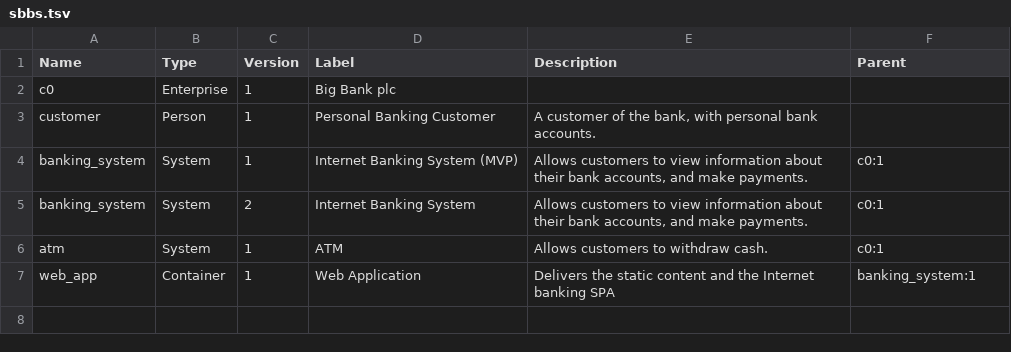
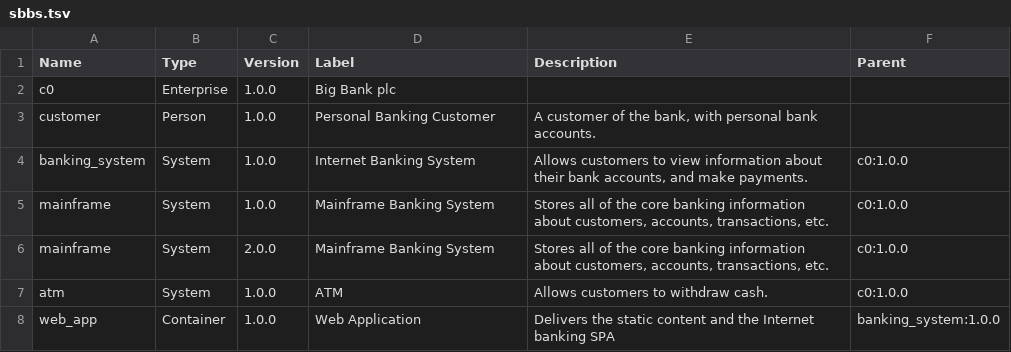
Before and after one commit to mathias-muench/arc-txt, a TSV file: sbbs.tsv, drawn as a sheet; removed rows and columns are numbered as before the commit, all else as after; the diff names each change by its address in the sheet, - before the commit and + after, or states it on an @@ line.

Commit message:
Versioning of SBBS with semantic versions

```diff
--- a/sbbs.tsv
+++ b/sbbs.tsv
-C2:C3 (Version): 1
+C2:C3 (Version): 1.0.0
-row 4: banking_system | System | 1 | Internet Banking System (MVP) | Allows customers to view information about their bank accounts, and make payments. | c0:1
-C4 (Version): 2
+C4 (Version): 1.0.0
-F4 (Parent): c0:1
+F4 (Parent): c0:1.0.0
+row 5: mainframe | System | 1.0.0 | Mainframe Banking System | Stores all of the core banking information about customers, accounts, transactions, etc. | c0:1.0.0
+row 6: mainframe | System | 2.0.0 | Mainframe Banking System | Stores all of the core banking information about customers, accounts, transactions, etc. | c0:1.0.0
-C7:C8 (Version): 1
+C7:C8 (Version): 1.0.0
-F7 (Parent): c0:1
+F7 (Parent): c0:1.0.0
-F8 (Parent): banking_system:1
+F8 (Parent): banking_system:1.0.0
```
Also changed, not shown: 7 other files.
